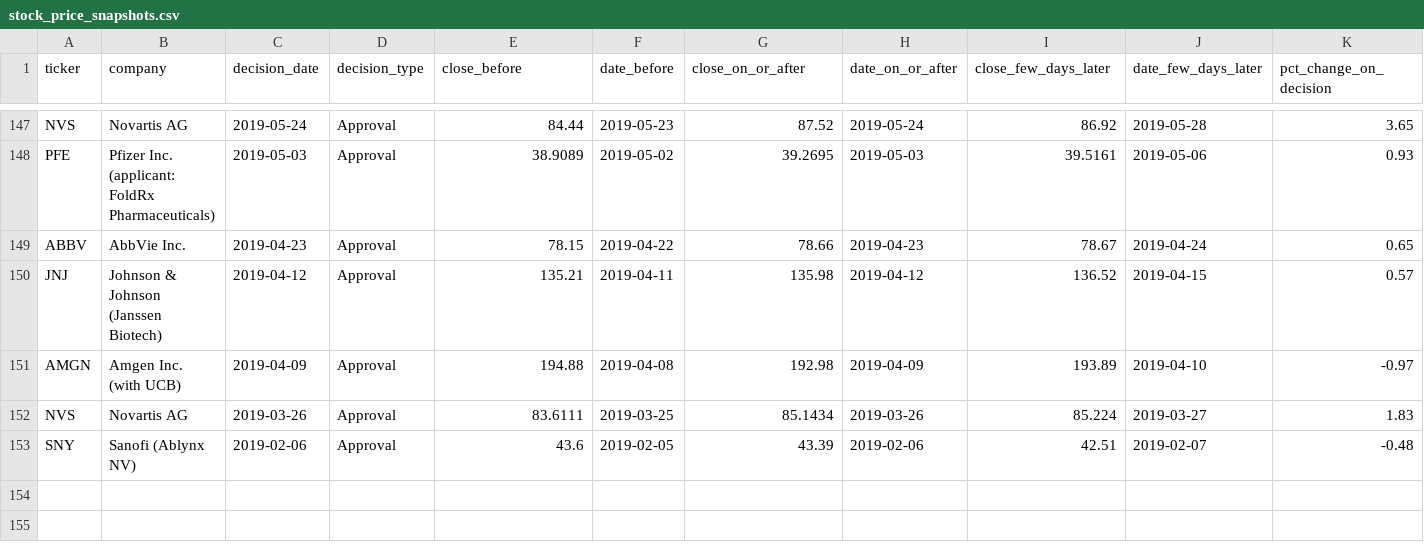
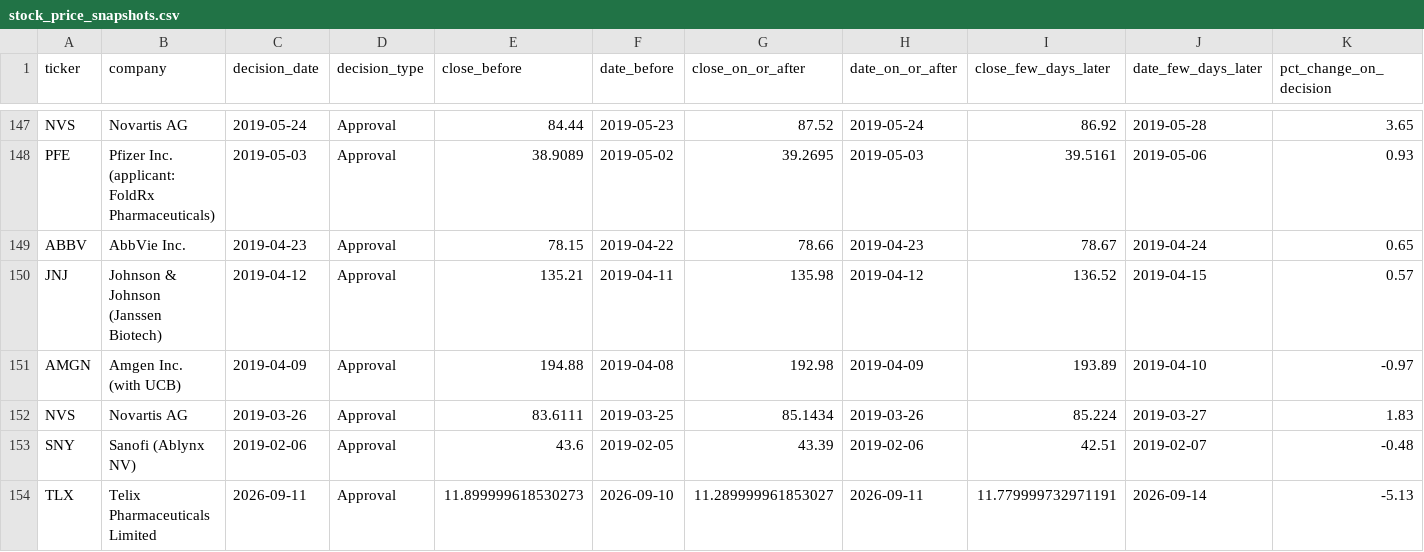
Before and after one commit to buffedlizard55-lab/DrugAnalysis, a CSV file: data/stock_price_snapshots.csv, drawn as a sheet; only a part is shown, gaps mark what is left out; rows hold the shown columns only; the diff names each change by its address in the sheet, - before the commit and + after, or states it on an @@ line.

```diff
--- a/data/stock_price_snapshots.csv
+++ b/data/stock_price_snapshots.csv
+row 154: TLX | Telix Pharmaceuticals Limited | 2026-09-11 | Approval | 11.899999618530273 | 2026-09-10 | 11.289999961853027 | 2026-09-11 | 11.779999732971191 | 2026-09-14 | -5.13
```
Also changed, not shown: data/company_original_approval_scorecard.csv, data/fda_orig_year_register.csv, 25 other files.
